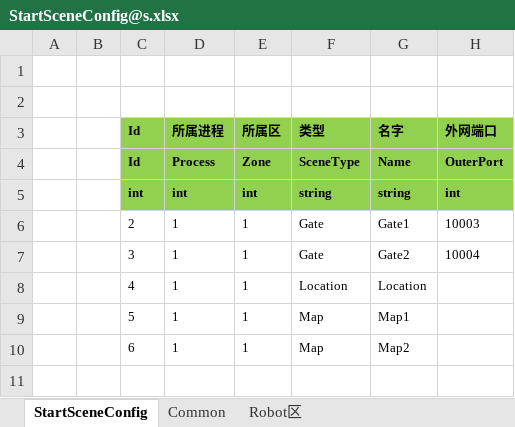
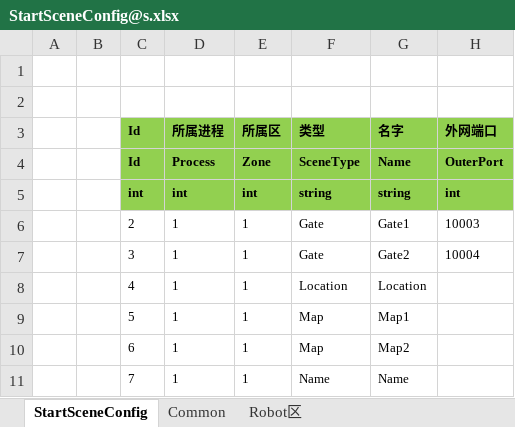
Before and after one commit to ymy534876665/ET_MMO, an Excel workbook: Excel/StartSceneConfig@s.xlsx, sheet StartSceneConfig, drawn as a sheet; values as stored, in another font and other column widths than the file's, no borders; the diff names each change by its address in the sheet, - before the commit and + after, or states it on an @@ line.

```diff
--- a/Excel/StartSceneConfig@s.xlsx (sheet StartSceneConfig)
+++ b/Excel/StartSceneConfig@s.xlsx (sheet StartSceneConfig)
+row 11:  |  | 7 | 1 | 1 | Name | Name
```
Also changed, not shown: 57 other files.
